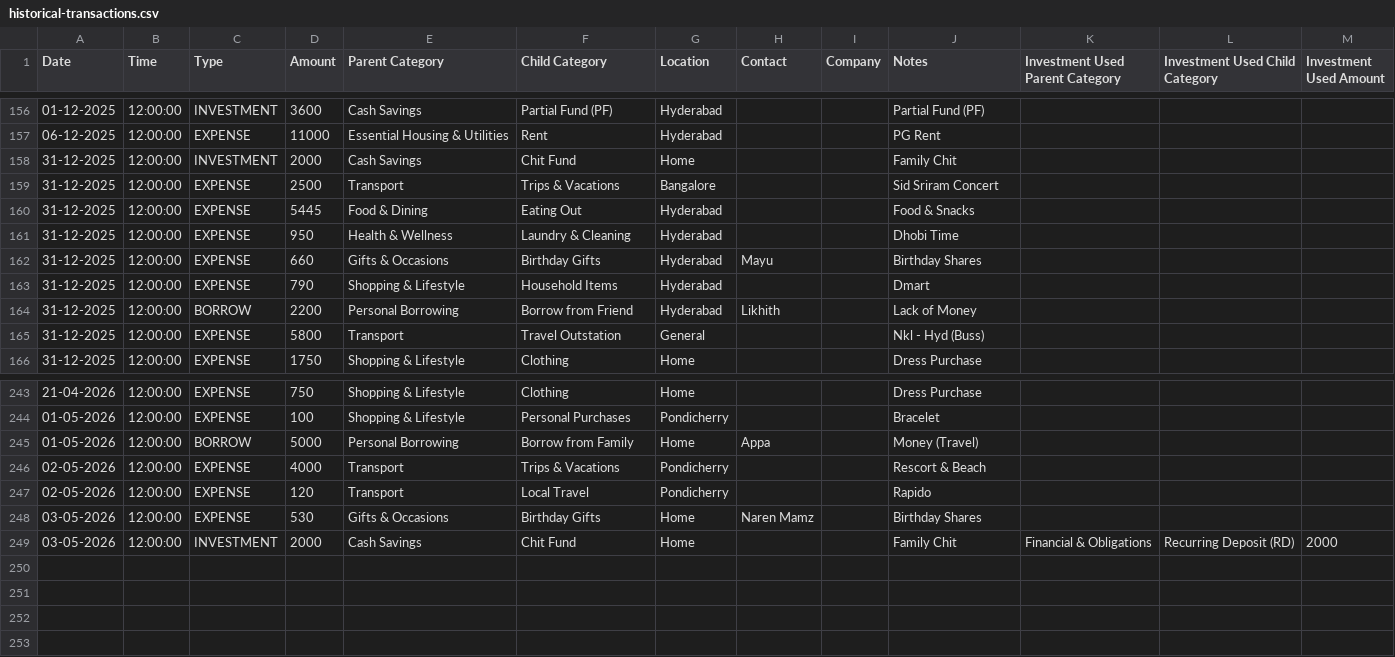
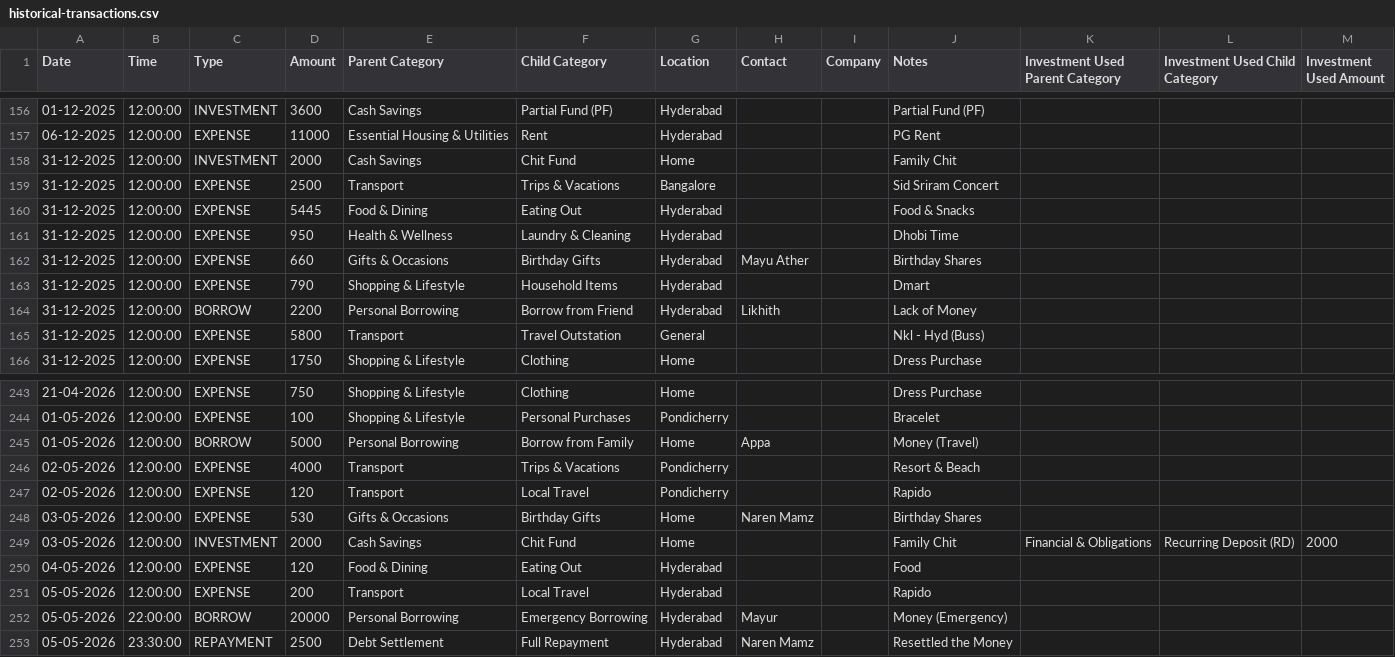
Before and after one commit to mdkdinesh2503/finance-tracker, a CSV file: data/historical-transactions.csv, drawn as a sheet; only a part is shown, gaps mark what is left out.

Commit message:
Update historical transactions and enhance income analytics view
- Corrected contact name for Mayu in historical transactions.
- Fixed spelling of "Resort" in transport expenses.
- Added new section in income analytics view to display all-time subcategory totals.
- Improved labeling in the income analytics view for better clarity on current month data.

```diff
--- a/data/historical-transactions.csv
+++ b/data/historical-transactions.csv
@@ -161,3 +161,3 @@ Date,Time,Type,Amount,Parent Category,Child Category,Location,Contact,Company,No
 31-12-2025,12:00:00,EXPENSE,950,Health & Wellness,Laundry & Cleaning,Hyderabad,,,Dhobi Time,,,
-31-12-2025,12:00:00,EXPENSE,660,Gifts & Occasions,Birthday Gifts,Hyderabad,Mayu,,Birthday Shares,,,
+31-12-2025,12:00:00,EXPENSE,660,Gifts & Occasions,Birthday Gifts,Hyderabad,Mayu Ather,,Birthday Shares,,,
 31-12-2025,12:00:00,EXPENSE,790,Shopping & Lifestyle,Household Items,Hyderabad,,,Dmart,,,
@@ -245,3 +245,3 @@ Date,Time,Type,Amount,Parent Category,Child Category,Location,Contact,Company,No
 01-05-2026,12:00:00,BORROW,5000,Personal Borrowing,Borrow from Family,Home,Appa,,Money (Travel),,,
-02-05-2026,12:00:00,EXPENSE,4000,Transport,Trips & Vacations,Pondicherry,,,Rescort & Beach,,,
+02-05-2026,12:00:00,EXPENSE,4000,Transport,Trips & Vacations,Pondicherry,,,Resort & Beach,,,
 02-05-2026,12:00:00,EXPENSE,120,Transport,Local Travel,Pondicherry,,,Rapido,,,
@@ -249 +249,5 @@ Date,Time,Type,Amount,Parent Category,Child Category,Location,Contact,Company,No
 03-05-2026,12:00:00,INVESTMENT,2000,Cash Savings,Chit Fund,Home,,,Family Chit,Financial & Obligations,Recurring Deposit (RD),2000
+04-05-2026,12:00:00,EXPENSE,120,Food & Dining,Eating Out,Hyderabad,,,Food,,,
+05-05-2026,12:00:00,EXPENSE,200,Transport,Local Travel,Hyderabad,,,Rapido,,,
+05-05-2026,22:00:00,BORROW,20000,Personal Borrowing,Emergency Borrowing,Hyderabad,Mayur,,Money (Emergency),,,
+05-05-2026,23:30:00,REPAYMENT,2500,Debt Settlement,Full Repayment,Hyderabad,Naren Mamz,,Resettled the Money,,,
```
Also changed, not shown: 3 other files.
